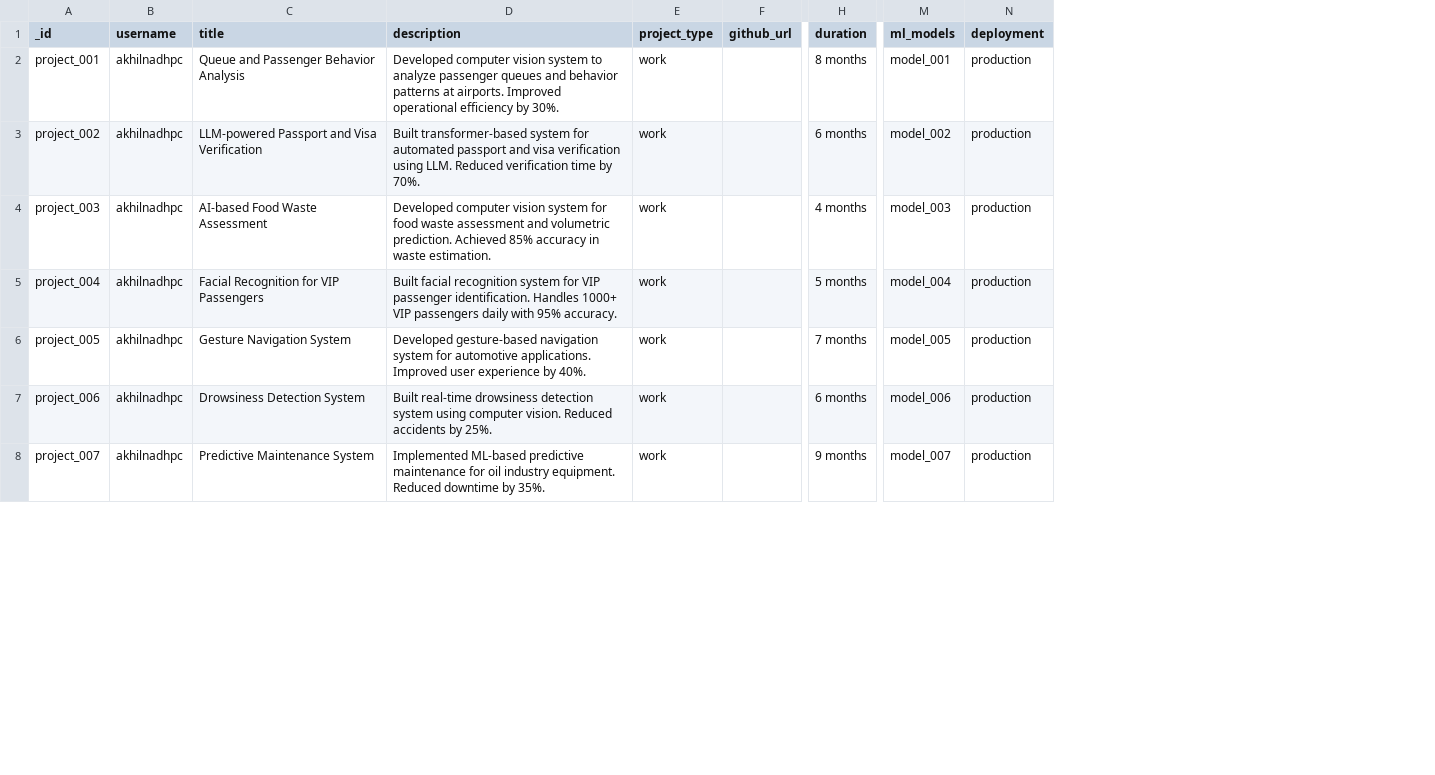
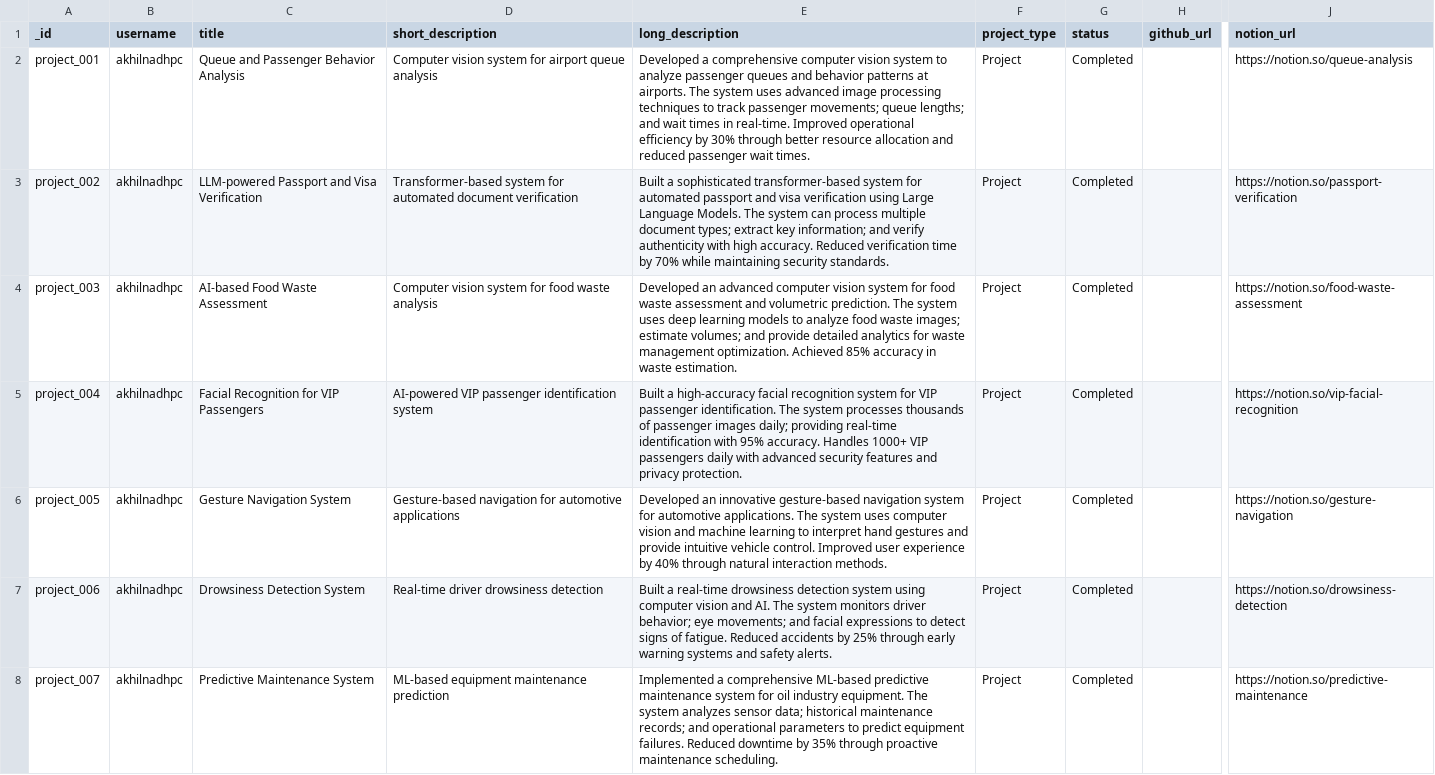
Before and after one commit to pcakhilnadh/akhilnadhpc_portfolio, a CSV file: back_end/csv_data/projects/projects.csv, drawn as a sheet; only a part is shown, gaps mark what is left out; removed rows and columns are numbered as before the commit, all else as after; the diff covers the shown part only; the diff names each change by its address in the sheet, - before the commit and + after, or states it on an @@ line.

Commit message:
projects backed modified

```diff
--- a/back_end/csv_data/projects/projects.csv
+++ b/back_end/csv_data/projects/projects.csv
+column E (long_description), rows 2-8: Developed a comprehensive computer vision system to analyze passenger queues and behavior patterns at airports. The system uses advanced image processing techniques to track passenger movements; queue lengths; and wait times in real-time. Improved operational efficiency by 30% through better resource allocation and reduced passenger wait times. | Built a sophisticated transformer-based system for automated passport and visa verification using Large Language Models. The system can process multiple document types; extract key information; and verify authenticity with high accuracy. Reduced verification time by 70% while maintaining security standards. | Developed an advanced computer vision system for food waste assessment and volumetric prediction. The system uses deep learning models to analyze food waste images; estimate volumes; and provide detailed analytics for waste management optimization. Achieved 85% accuracy in waste estimation. | Built a high-accuracy facial recognition system for VIP passenger identification. The system processes thousands of passenger images daily; providing real-time identification with 95% accuracy. Handles 1000+ VIP passengers daily with advanced security features and privacy protection. | Developed an innovative gesture-based navigation system for automotive applications. The system uses computer vision and machine learning to interpret hand gestures and provide intuitive vehicle control. Improved user experience by 40% through natural interaction methods. | Built a real-time drowsiness detection system using computer vision and AI. The system monitors driver behavior; eye movements; and facial expressions to detect signs of fatigue. Reduced accidents by 25% through early warning systems and safety alerts. | Implemented a comprehensive ML-based predictive maintenance system for oil industry equipment. The system analyzes sensor data; historical maintenance records; and operational parameters to predict equipment failures. Reduced downtime by 35% through proactive maintenance scheduling.
+column G (status), rows 2-8: all Completed
-column H (duration), rows 2-8: 8 months | 6 months | 4 months | 5 months | 7 months | 6 months | 9 months
+column J (notion_url), rows 2-8: https://notion.so/queue-analysis | https://notion.so/passport-verification | https://notion.so/food-waste-assessment | https://notion.so/vip-facial-recognition | https://notion.so/gesture-navigation | https://notion.so/drowsiness-detection | https://notion.so/predictive-maintenance
-column M (ml_models), rows 2-8: model_001 | model_002 | model_003 | model_004 | model_005 | model_006 | model_007
-column N (deployment), rows 2-8: all production
-D1: description
+D1: short_description
-D2 (short_description): Developed computer vision system to analyze passenger queues and behavior patterns at airports. Improved operational efficiency by 30%.
+D2 (short_description): Computer vision system for airport queue analysis
-F2:F8 (project_type): work
+F2:F8 (project_type): Project
-D3 (short_description): Built transformer-based system for automated passport and visa verification using LLM. Reduced verification time by 70%.
+D3 (short_description): Transformer-based system for automated document verification
-D4 (short_description): Developed computer vision system for food waste assessment and volumetric prediction. Achieved 85% accuracy in waste estimation.
+D4 (short_description): Computer vision system for food waste analysis
-D5 (short_description): Built facial recognition system for VIP passenger identification. Handles 1000+ VIP passengers daily with 95% accuracy.
+D5 (short_description): AI-powered VIP passenger identification system
-D6 (short_description): Developed gesture-based navigation system for automotive applications. Improved user experience by 40%.
+D6 (short_description): Gesture-based navigation for automotive applications
-D7 (short_description): Built real-time drowsiness detection system using computer vision. Reduced accidents by 25%.
+D7 (short_description): Real-time driver drowsiness detection
-D8 (short_description): Implemented ML-based predictive maintenance for oil industry equipment. Reduced downtime by 35%.
+D8 (short_description): ML-based equipment maintenance prediction
```
Also changed, not shown: 15 edited cells elsewhere in this file, back_end/csv_data/projects/ml_models.csv, 10 other files.
